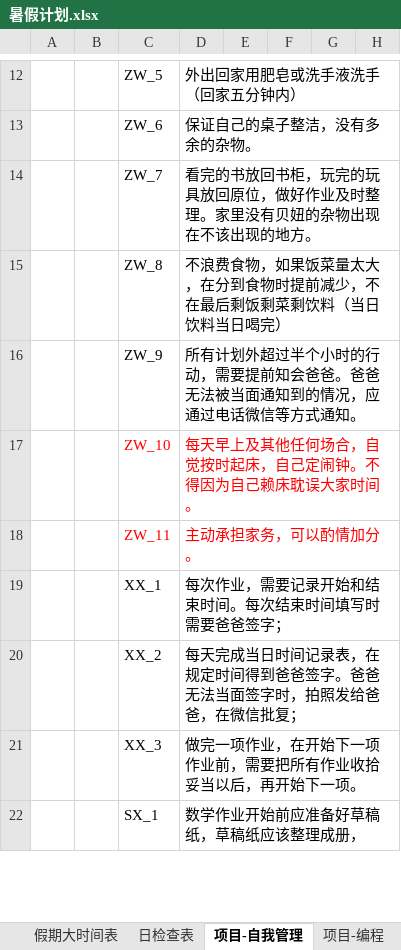
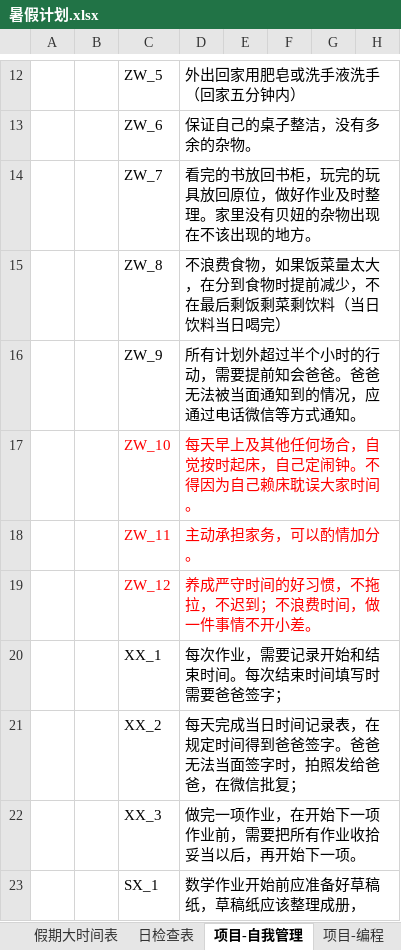
Before and after one commit to MrGangMa/ExcelProjects, an Excel workbook: 暑假计划.xlsx, sheet 项目-自我管理, drawn as a sheet; only a part is shown, gaps mark what is left out; values as stored, in another font and other column widths than the file's, no borders; the diff names each change by its address in the sheet, - before the commit and + after, or states it on an @@ line.

```diff
--- a/暑假计划.xlsx (sheet 项目-自我管理)
+++ b/暑假计划.xlsx (sheet 项目-自我管理)
+row 19:  |  | ZW_12 | 养成严守时间的好习惯，不拖拉，不迟到；不浪费时间，做一件事情不开小差。
```
Also changed, not shown: sheet 日检查表.
